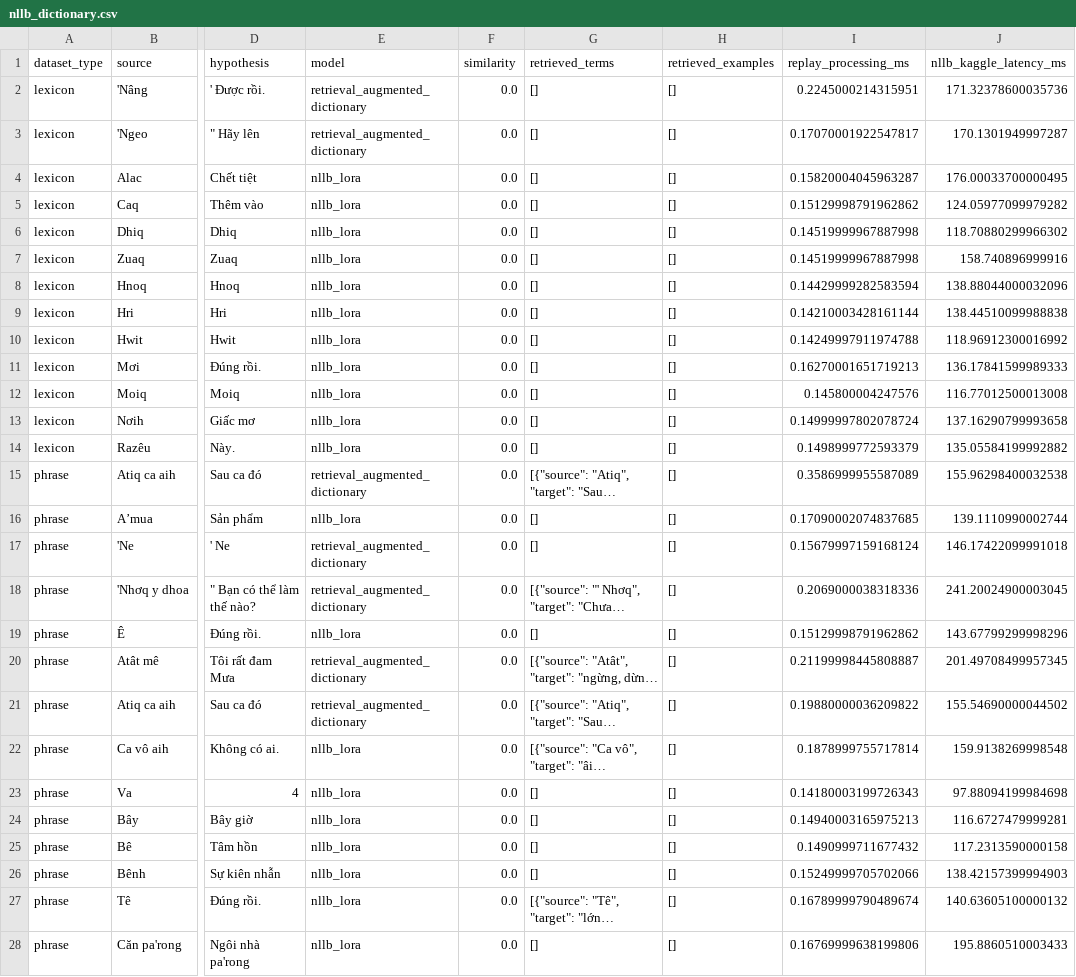
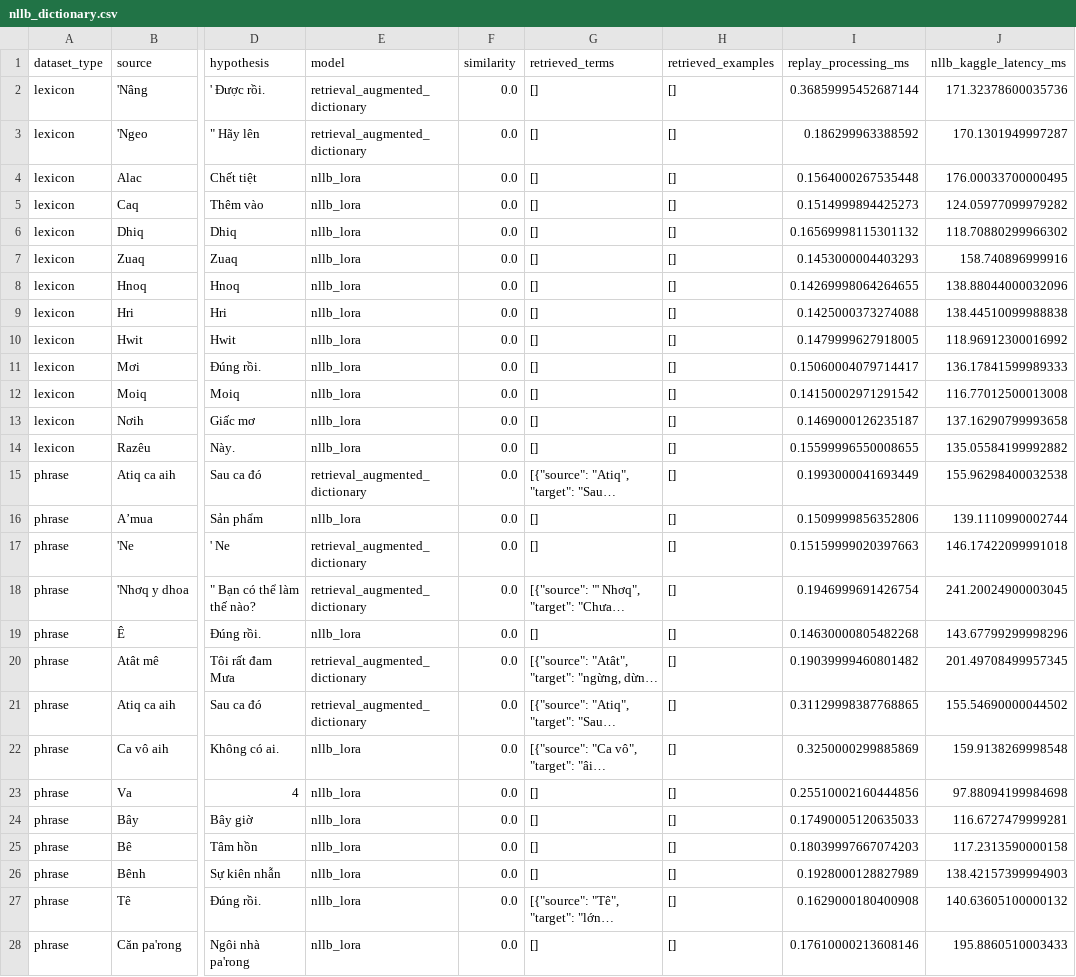
Before and after one commit to DOANHONGBAO/hre-viet, a CSV file: artifacts/evaluation/stage4_predictions/nllb_dictionary.csv, drawn as a sheet; only a part is shown, gaps mark what is left out; long unchanged cells end in …; the diff covers the shown part only; the diff names each change by its address in the sheet, - before the commit and + after, or states it on an @@ line.

```diff
--- a/artifacts/evaluation/stage4_predictions/nllb_dictionary.csv
+++ b/artifacts/evaluation/stage4_predictions/nllb_dictionary.csv
-I2 (replay_processing_ms): 0.2245000214315951
+I2 (replay_processing_ms): 0.36859995452687144
-I3 (replay_processing_ms): 0.17070001922547817
+I3 (replay_processing_ms): 0.186299963388592
-I4 (replay_processing_ms): 0.15820004045963287
+I4 (replay_processing_ms): 0.1564000267535448
-I5 (replay_processing_ms): 0.15129998791962862
+I5 (replay_processing_ms): 0.1514999894425273
-I6 (replay_processing_ms): 0.14519999967887998
+I6 (replay_processing_ms): 0.16569998115301132
-I7 (replay_processing_ms): 0.14519999967887998
+I7 (replay_processing_ms): 0.1453000004403293
-I8 (replay_processing_ms): 0.14429999282583594
+I8 (replay_processing_ms): 0.14269998064264655
-I9 (replay_processing_ms): 0.14210003428161144
+I9 (replay_processing_ms): 0.1425000373274088
-I10 (replay_processing_ms): 0.14249997911974788
+I10 (replay_processing_ms): 0.1479999627918005
-I11 (replay_processing_ms): 0.16270001651719213
+I11 (replay_processing_ms): 0.15060004079714417
-I12 (replay_processing_ms): 0.145800004247576
+I12 (replay_processing_ms): 0.14150002971291542
-I13 (replay_processing_ms): 0.14999997802078724
+I13 (replay_processing_ms): 0.1469000126235187
-I14 (replay_processing_ms): 0.1498999772593379
+I14 (replay_processing_ms): 0.15599996550008655
-I15 (replay_processing_ms): 0.3586999955587089
+I15 (replay_processing_ms): 0.1993000041693449
-I16 (replay_processing_ms): 0.17090002074837685
+I16 (replay_processing_ms): 0.1509999856352806
-I17 (replay_processing_ms): 0.15679997159168124
+I17 (replay_processing_ms): 0.15159999020397663
-I18 (replay_processing_ms): 0.2069000038318336
+I18 (replay_processing_ms): 0.1946999691426754
-I19 (replay_processing_ms): 0.15129998791962862
+I19 (replay_processing_ms): 0.14630000805482268
-I20 (replay_processing_ms): 0.21199998445808887
+I20 (replay_processing_ms): 0.19039999460801482
-I21 (replay_processing_ms): 0.19880000036209822
+I21 (replay_processing_ms): 0.31129998387768865
-I22 (replay_processing_ms): 0.1878999755717814
+I22 (replay_processing_ms): 0.3250000299885869
-I23 (replay_processing_ms): 0.14180003199726343
+I23 (replay_processing_ms): 0.25510002160444856
-I24 (replay_processing_ms): 0.14940003165975213
+I24 (replay_processing_ms): 0.17490005120635033
-I25 (replay_processing_ms): 0.1490999711677432
+I25 (replay_processing_ms): 0.18039997667074203
-I26 (replay_processing_ms): 0.15249999705702066
+I26 (replay_processing_ms): 0.1928000128827989
-I27 (replay_processing_ms): 0.16789999790489674
+I27 (replay_processing_ms): 0.1629000180400908
-I28 (replay_processing_ms): 0.16769999638199806
+I28 (replay_processing_ms): 0.17610000213608146
```
Also changed, not shown: 133 edited cells elsewhere in this file, artifacts/evaluation/stage4_predictions/full_hybrid.csv, artifacts/evaluation/stage4_predictions/nllb_only.csv, 3 other files.
